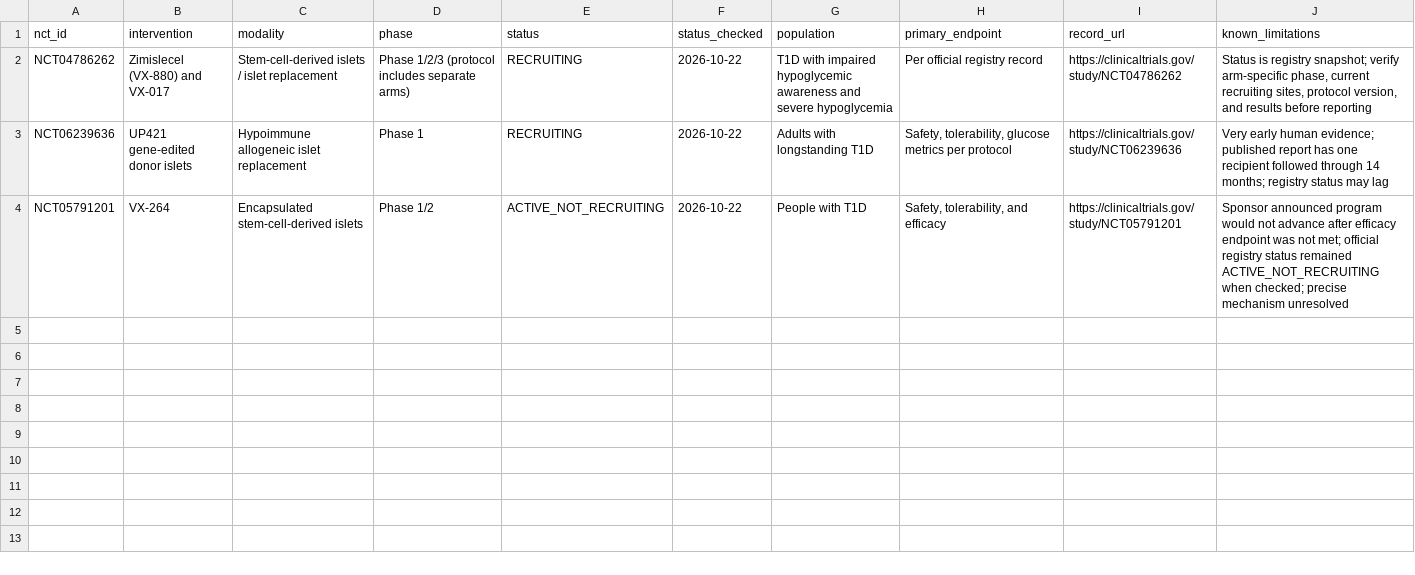
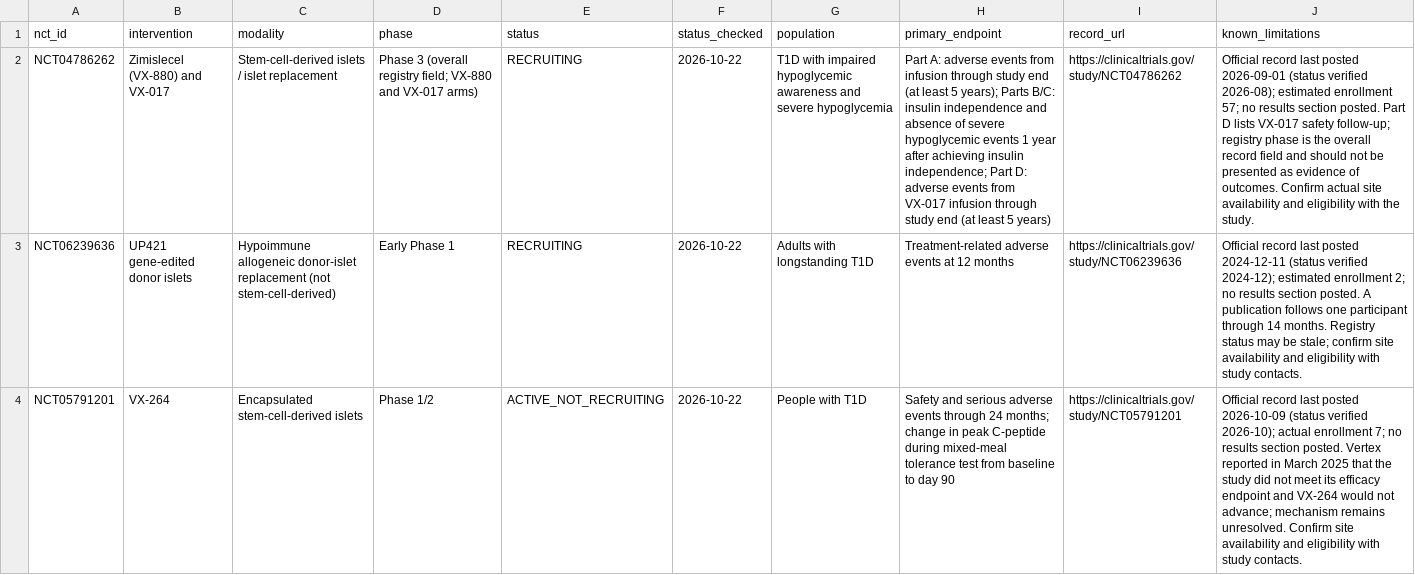
Before and after one commit to aditmer/type1-diabetes-cure-research, a CSV file: data/trials.csv, drawn as a sheet; the diff names each change by its address in the sheet, - before the commit and + after, or states it on an @@ line.

```diff
--- a/data/trials.csv
+++ b/data/trials.csv
-D2 (phase): Phase 1/2/3 (protocol includes separate arms)
+D2 (phase): Phase 3 (overall registry field; VX-880 and VX-017 arms)
-H2 (primary_endpoint): Per official registry record
+H2 (primary_endpoint): Part A: adverse events from infusion through study end (at least 5 years); Parts B/C: insulin independence and absence of severe hypoglycemic events 1 year after achieving insulin independence; Part D: adverse events from VX-017 infusion through study end (at least 5 years)
-J2 (known_limitations): Status is registry snapshot; verify arm-specific phase, current recruiting sites, protocol version, and results before reporting
+J2 (known_limitations): Official record last posted 2026-09-01 (status verified 2026-08); estimated enrollment 57; no results section posted. Part D lists VX-017 safety follow-up; registry phase is the overall record field and should not be presented as evidence of outcomes. Confirm actual site availability and eligibility with the study.
-C3 (modality): Hypoimmune allogeneic islet replacement
+C3 (modality): Hypoimmune allogeneic donor-islet replacement (not stem-cell-derived)
-D3 (phase): Phase 1
+D3 (phase): Early Phase 1
-H3 (primary_endpoint): Safety, tolerability, glucose metrics per protocol
+H3 (primary_endpoint): Treatment-related adverse events at 12 months
-J3 (known_limitations): Very early human evidence; published report has one recipient followed through 14 months; registry status may lag
+J3 (known_limitations): Official record last posted 2024-12-11 (status verified 2024-12); estimated enrollment 2; no results section posted. A publication follows one participant through 14 months. Registry status may be stale; confirm site availability and eligibility with study contacts.
-H4 (primary_endpoint): Safety, tolerability, and efficacy
+H4 (primary_endpoint): Safety and serious adverse events through 24 months; change in peak C-peptide during mixed-meal tolerance test from baseline to day 90
-J4 (known_limitations): Sponsor announced program would not advance after efficacy endpoint was not met; official registry status remained ACTIVE_NOT_RECRUITING when checked; precise mechanism unresolved
+J4 (known_limitations): Official record last posted 2026-10-09 (status verified 2026-10); actual enrollment 7; no results section posted. Vertex reported in March 2025 that the study did not meet its efficacy endpoint and VX-264 would not advance; mechanism remains unresolved. Confirm site availability and eligibility with study contacts.
```
Also changed, not shown: data/evidence.csv, data/sources.csv, 1 other file.
